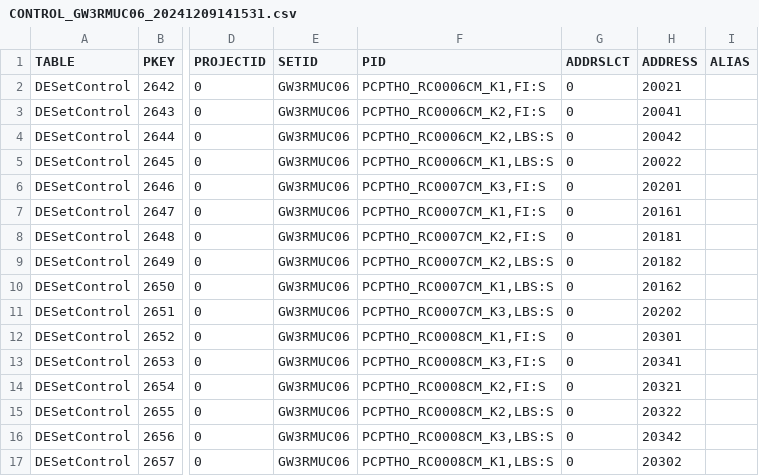
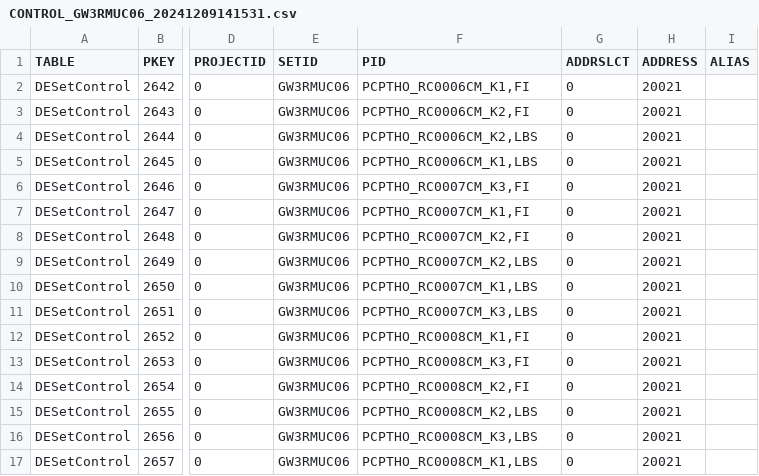
Before and after one commit to Thinhle12/tool-data-exchange-survalent-alstom, a CSV file: input/CONTROL_GW3RMUC06_20241209141531.csv, drawn as a sheet; only a part is shown, gaps mark what is left out; the diff covers the shown part only; the diff names each change by its address in the sheet, - before the commit and + after, or states it on an @@ line.

```diff
--- a/input/CONTROL_GW3RMUC06_20241209141531.csv
+++ b/input/CONTROL_GW3RMUC06_20241209141531.csv
-F2 (PID): PCPTHO_RC0006CM_K1,FI:S
+F2 (PID): PCPTHO_RC0006CM_K1,FI
-F3 (PID): PCPTHO_RC0006CM_K2,FI:S
+F3 (PID): PCPTHO_RC0006CM_K2,FI
-H3 (ADDRESS): 20041
+H3 (ADDRESS): 20021
-F4 (PID): PCPTHO_RC0006CM_K2,LBS:S
+F4 (PID): PCPTHO_RC0006CM_K2,LBS
-H4 (ADDRESS): 20042
+H4 (ADDRESS): 20021
-F5 (PID): PCPTHO_RC0006CM_K1,LBS:S
+F5 (PID): PCPTHO_RC0006CM_K1,LBS
-H5 (ADDRESS): 20022
+H5 (ADDRESS): 20021
-F6 (PID): PCPTHO_RC0007CM_K3,FI:S
+F6 (PID): PCPTHO_RC0007CM_K3,FI
-H6 (ADDRESS): 20201
+H6 (ADDRESS): 20021
-F7 (PID): PCPTHO_RC0007CM_K1,FI:S
+F7 (PID): PCPTHO_RC0007CM_K1,FI
-H7 (ADDRESS): 20161
+H7 (ADDRESS): 20021
-F8 (PID): PCPTHO_RC0007CM_K2,FI:S
+F8 (PID): PCPTHO_RC0007CM_K2,FI
-H8 (ADDRESS): 20181
+H8 (ADDRESS): 20021
-F9 (PID): PCPTHO_RC0007CM_K2,LBS:S
+F9 (PID): PCPTHO_RC0007CM_K2,LBS
-H9 (ADDRESS): 20182
+H9 (ADDRESS): 20021
-F10 (PID): PCPTHO_RC0007CM_K1,LBS:S
+F10 (PID): PCPTHO_RC0007CM_K1,LBS
-H10 (ADDRESS): 20162
+H10 (ADDRESS): 20021
-F11 (PID): PCPTHO_RC0007CM_K3,LBS:S
+F11 (PID): PCPTHO_RC0007CM_K3,LBS
-H11 (ADDRESS): 20202
+H11 (ADDRESS): 20021
-F12 (PID): PCPTHO_RC0008CM_K1,FI:S
+F12 (PID): PCPTHO_RC0008CM_K1,FI
-H12 (ADDRESS): 20301
+H12 (ADDRESS): 20021
-F13 (PID): PCPTHO_RC0008CM_K3,FI:S
+F13 (PID): PCPTHO_RC0008CM_K3,FI
-H13 (ADDRESS): 20341
+H13 (ADDRESS): 20021
-F14 (PID): PCPTHO_RC0008CM_K2,FI:S
+F14 (PID): PCPTHO_RC0008CM_K2,FI
-H14 (ADDRESS): 20321
+H14 (ADDRESS): 20021
-F15 (PID): PCPTHO_RC0008CM_K2,LBS:S
+F15 (PID): PCPTHO_RC0008CM_K2,LBS
-H15 (ADDRESS): 20322
+H15 (ADDRESS): 20021
-F16 (PID): PCPTHO_RC0008CM_K3,LBS:S
+F16 (PID): PCPTHO_RC0008CM_K3,LBS
-H16 (ADDRESS): 20342
+H16 (ADDRESS): 20021
-F17 (PID): PCPTHO_RC0008CM_K1,LBS:S
+F17 (PID): PCPTHO_RC0008CM_K1,LBS
-H17 (ADDRESS): 20302
+H17 (ADDRESS): 20021
```
Also changed, not shown: 20 edited cells elsewhere in this file, input/STATUS_GW3RMUC06_20241209141435.CSV, 6 other files.
